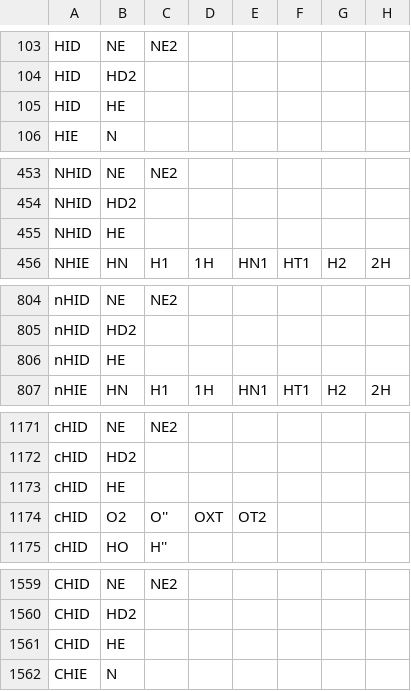
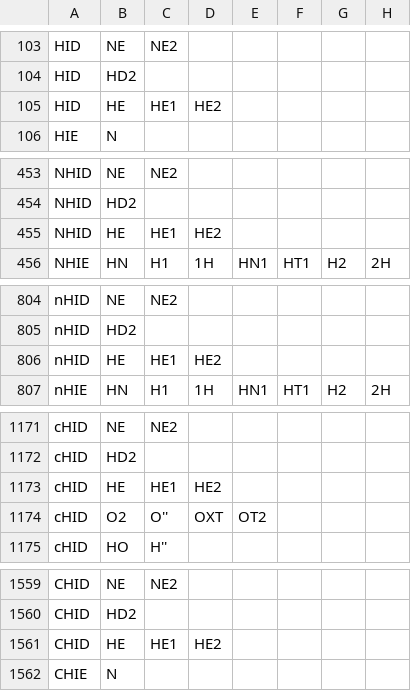
Before and after one commit to peter-reinholdt/propertyfit, a CSV file: data/convert.csv, drawn as a sheet; only a part is shown, gaps mark what is left out; the diff names each change by its address in the sheet, - before the commit and + after, or states it on an @@ line.

```diff
--- a/data/convert.csv
+++ b/data/convert.csv
-C105: (empty)
+C105: HE1
-D105: (empty)
+D105: HE2
-C455: (empty)
+C455: HE1
-D455: (empty)
+D455: HE2
-C806: (empty)
+C806: HE1
-D806: (empty)
+D806: HE2
-C1173: (empty)
+C1173: HE1
-D1173: (empty)
+D1173: HE2
-C1561: (empty)
+C1561: HE1
-D1561: (empty)
+D1561: HE2
```
Also changed, not shown: data/FFparametersALLnames.csv.
